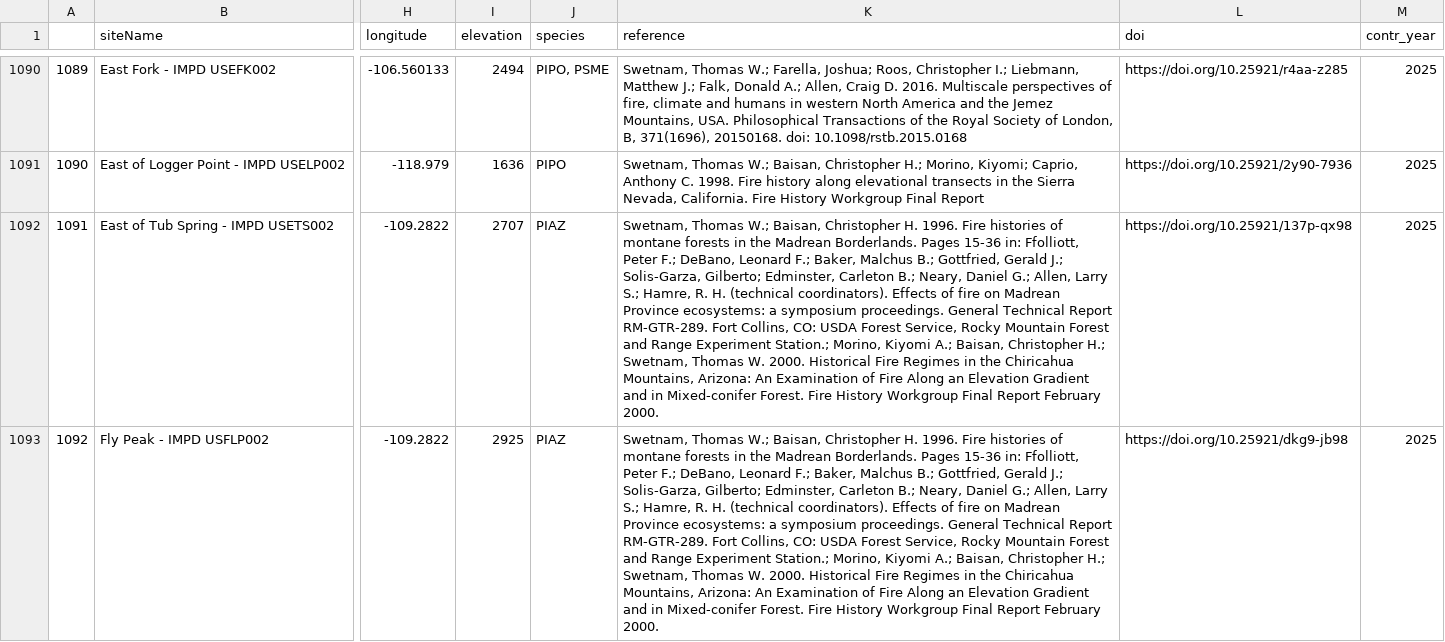
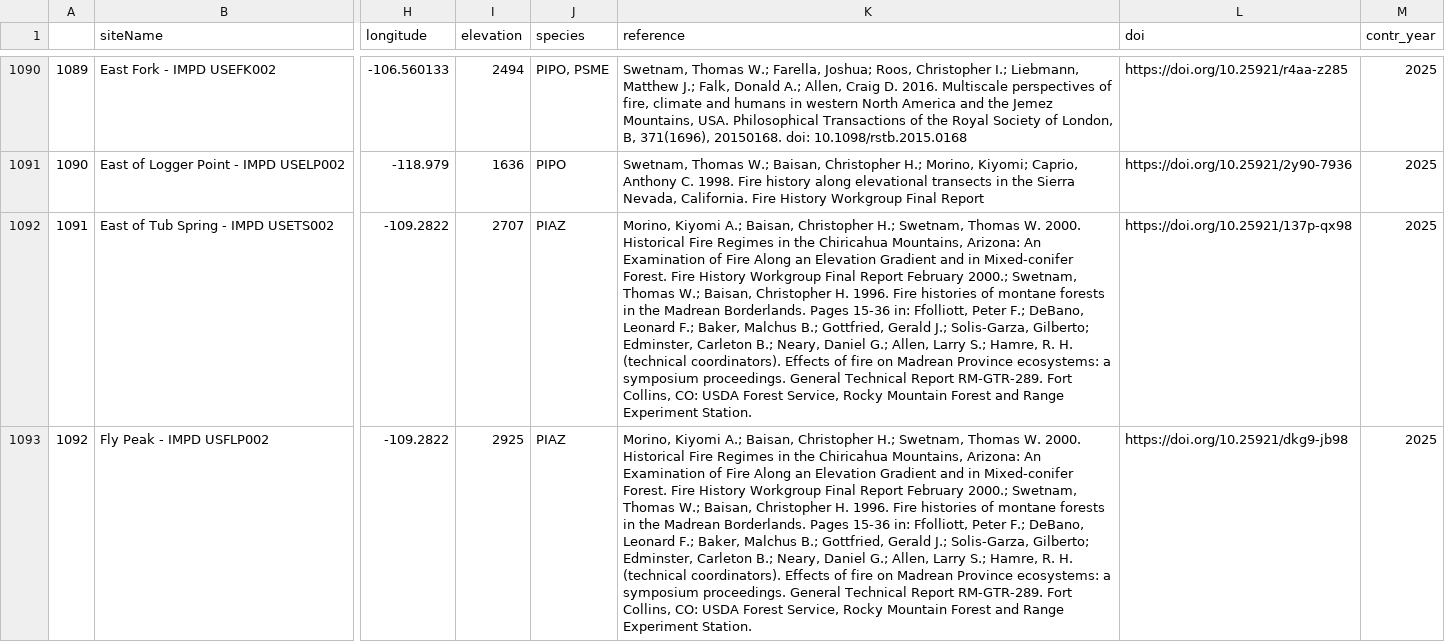
Before and after one commit to chguiterman/scrape-IMPD, a CSV file: data/impd_meta.csv, drawn as a sheet; only a part is shown, gaps mark what is left out; the diff covers the shown part only; the diff names each change by its address in the sheet, - before the commit and + after, or states it on an @@ line.

```diff
--- a/data/impd_meta.csv
+++ b/data/impd_meta.csv
-K1092:K1093 (reference): Swetnam, Thomas W.; Baisan, Christopher H. 1996. Fire histories of montane forests in the Madrean Borderlands. Pages 15-36 in: Ffolliott, Peter F.; DeBano, Leonard F.; Baker, Malchus B.; Gottfried, Gerald J.; Solis-Garza, Gilberto; Edminster, Carleton B.; Neary, Daniel G.; Allen, Larry S.; Hamre, R. H. (technical coordinators). Effects of fire on Madrean Province ecosystems: a symposium proceedings. General Technical Report RM-GTR-289. Fort Collins, CO: USDA Forest Service, Rocky Mountain Forest and Range Experiment Station.; Morino, Kiyomi A.; Baisan, Christopher H.; Swetnam, Thomas W. 2000. Historical Fire Regimes in the Chiricahua Mountains, Arizona: An Examination of Fire Along an Elevation Gradient and in Mixed-conifer Forest. Fire History Workgroup Final Report February 2000.
+K1092:K1093 (reference): Morino, Kiyomi A.; Baisan, Christopher H.; Swetnam, Thomas W. 2000. Historical Fire Regimes in the Chiricahua Mountains, Arizona: An Examination of Fire Along an Elevation Gradient and in Mixed-conifer Forest. Fire History Workgroup Final Report February 2000.; Swetnam, Thomas W.; Baisan, Christopher H. 1996. Fire histories of montane forests in the Madrean Borderlands. Pages 15-36 in: Ffolliott, Peter F.; DeBano, Leonard F.; Baker, Malchus B.; Gottfried, Gerald J.; Solis-Garza, Gilberto; Edminster, Carleton B.; Neary, Daniel G.; Allen, Larry S.; Hamre, R. H. (technical coordinators). Effects of fire on Madrean Province ecosystems: a symposium proceedings. General Technical Report RM-GTR-289. Fort Collins, CO: USDA Forest Service, Rocky Mountain Forest and Range Experiment Station.
```
Also changed, not shown: 106 edited cells elsewhere in this file, 1 other file.
